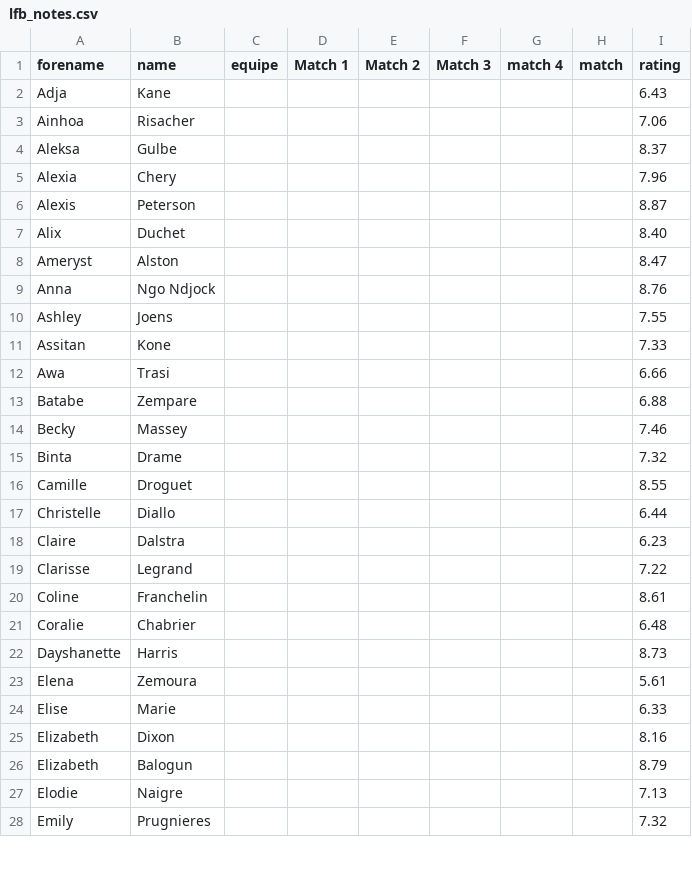
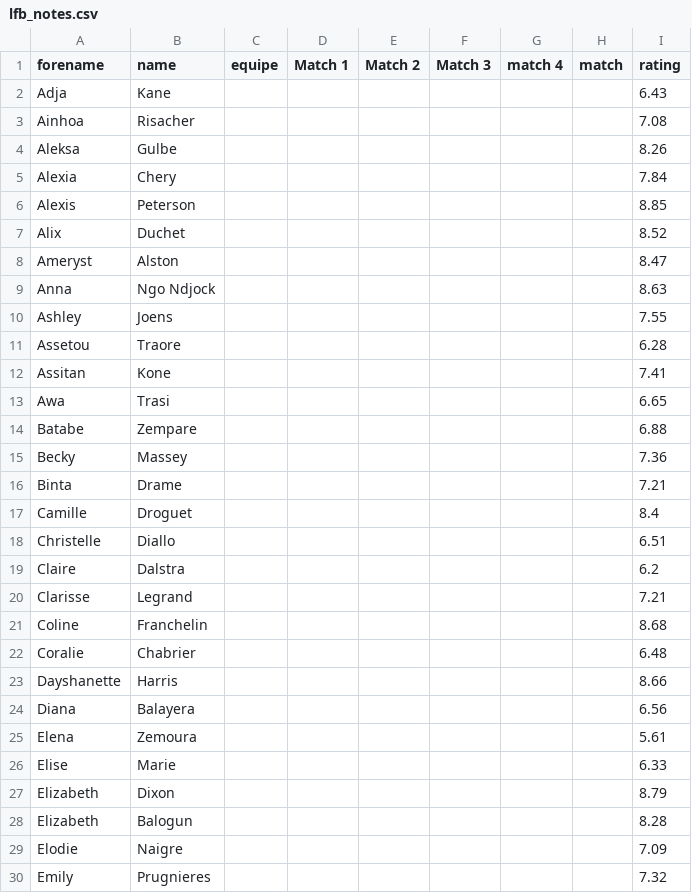
Before and after one commit to medericc/fantasysite, a CSV file: public/lfb_notes.csv, drawn as a sheet; only a part is shown; the diff covers the shown part only.

```diff
--- a/public/lfb_notes.csv
+++ b/public/lfb_notes.csv
@@ -2,27 +2,29 @@ forename,name,equipe,Match 1,Match 2,Match 3,match 4,match,rating
 Adja,Kane,,,,,,,6.43
-Ainhoa,Risacher,,,,,,,7.06
-Aleksa,Gulbe,,,,,,,8.37
-Alexia,Chery,,,,,,,7.96
-Alexis,Peterson,,,,,,,8.87
-Alix,Duchet,,,,,,,8.40
+Ainhoa,Risacher,,,,,,,7.08
+Aleksa,Gulbe,,,,,,,8.26
+Alexia,Chery,,,,,,,7.84
+Alexis,Peterson,,,,,,,8.85
+Alix,Duchet,,,,,,,8.52
 Ameryst,Alston,,,,,,,8.47
-Anna,Ngo Ndjock,,,,,,,8.76
+Anna,Ngo Ndjock,,,,,,,8.63
 Ashley,Joens,,,,,,,7.55
-Assitan,Kone,,,,,,,7.33
-Awa,Trasi,,,,,,,6.66
+Assetou,Traore,,,,,,,6.28
+Assitan,Kone,,,,,,,7.41
+Awa,Trasi,,,,,,,6.65
 Batabe,Zempare,,,,,,,6.88
-Becky,Massey,,,,,,,7.46
-Binta,Drame,,,,,,,7.32
-Camille,Droguet,,,,,,,8.55
-Christelle,Diallo,,,,,,,6.44
-Claire,Dalstra,,,,,,,6.23
-Clarisse,Legrand,,,,,,,7.22
-Coline,Franchelin,,,,,,,8.61
+Becky,Massey,,,,,,,7.36
+Binta,Drame,,,,,,,7.21
+Camille,Droguet,,,,,,,8.4
+Christelle,Diallo,,,,,,,6.51
+Claire,Dalstra,,,,,,,6.2
+Clarisse,Legrand,,,,,,,7.21
+Coline,Franchelin,,,,,,,8.68
 Coralie,Chabrier,,,,,,,6.48
-Dayshanette,Harris,,,,,,,8.73
+Dayshanette,Harris,,,,,,,8.66
+Diana ,Balayera,,,,,,,6.56
 Elena,Zemoura,,,,,,,5.61
 Elise,Marie,,,,,,,6.33
-Elizabeth,Dixon,,,,,,,8.16
-Elizabeth,Balogun,,,,,,,8.79
-Elodie,Naigre,,,,,,,7.13
+Elizabeth,Dixon,,,,,,,8.79
+Elizabeth,Balogun,,,,,,,8.28
+Elodie,Naigre,,,,,,,7.09
 Emily,Prugnieres,,,,,,,7.32
```
Also changed, not shown: 1 added row and 62 edited cells elsewhere in this file, 2 other files.
